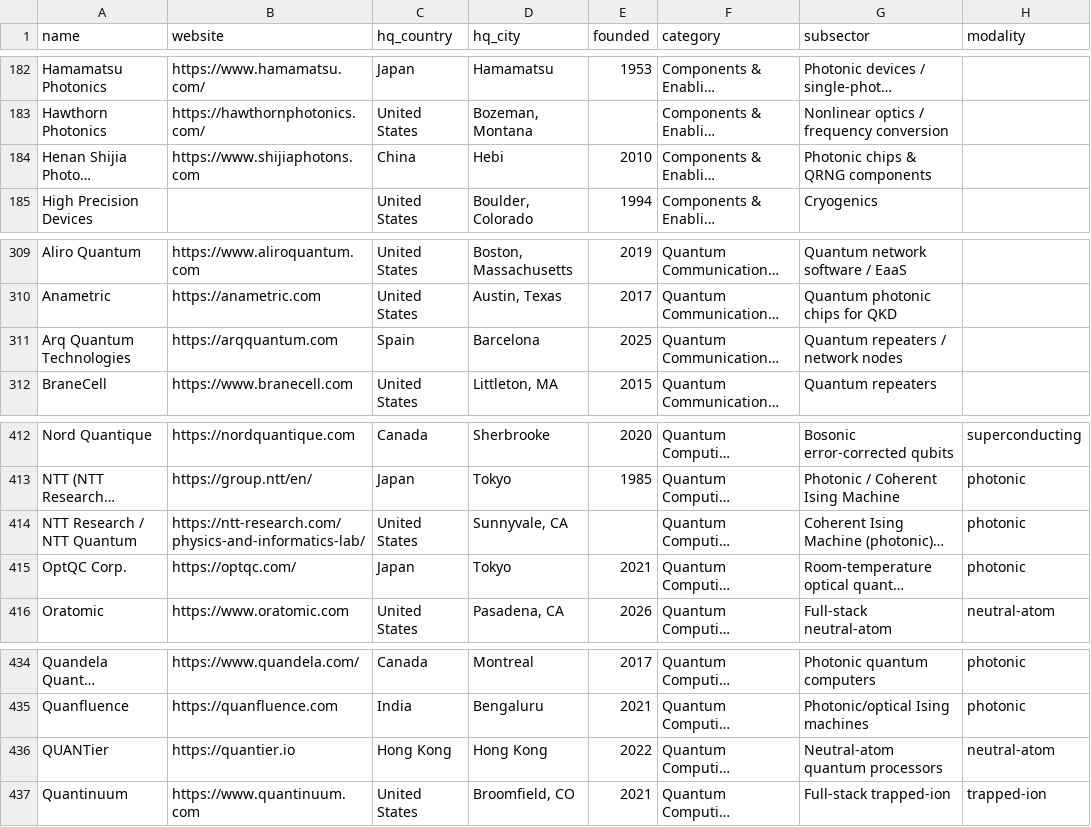
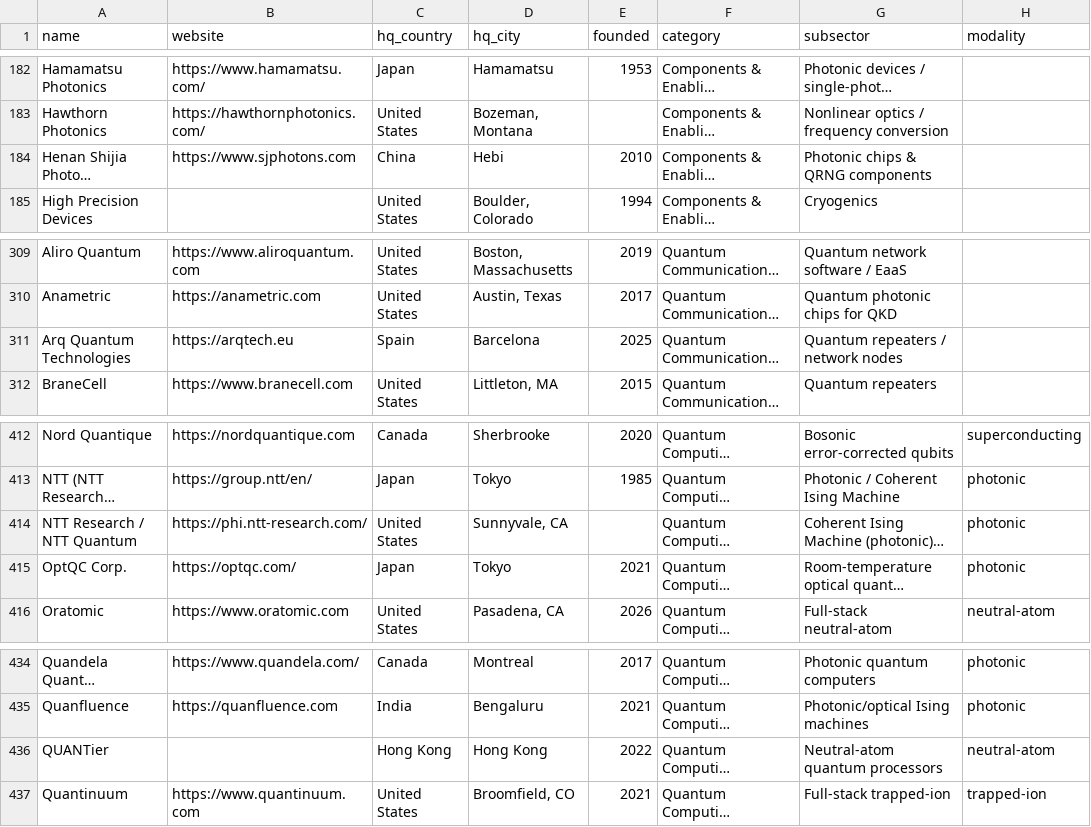
Before and after one commit to Michele-Minervini/awesome-quantum-startups, a CSV file: data/startups.csv, drawn as a sheet; only a part is shown, gaps mark what is left out; long unchanged cells end in …; the diff names each change by its address in the sheet, - before the commit and + after, or states it on an @@ line.

```diff
--- a/data/startups.csv
+++ b/data/startups.csv
-B184 (website): https://www.shijiaphotons.com
+B184 (website): https://www.sjphotons.com
-B311 (website): https://arqquantum.com
+B311 (website): https://arqtech.eu
-B414 (website): https://ntt-research.com/physics-and-informatics-lab/
+B414 (website): https://phi.ntt-research.com/
-B436 (website): https://quantier.io
+B436 (website): (empty)
```
Also changed, not shown: 2 other files.
